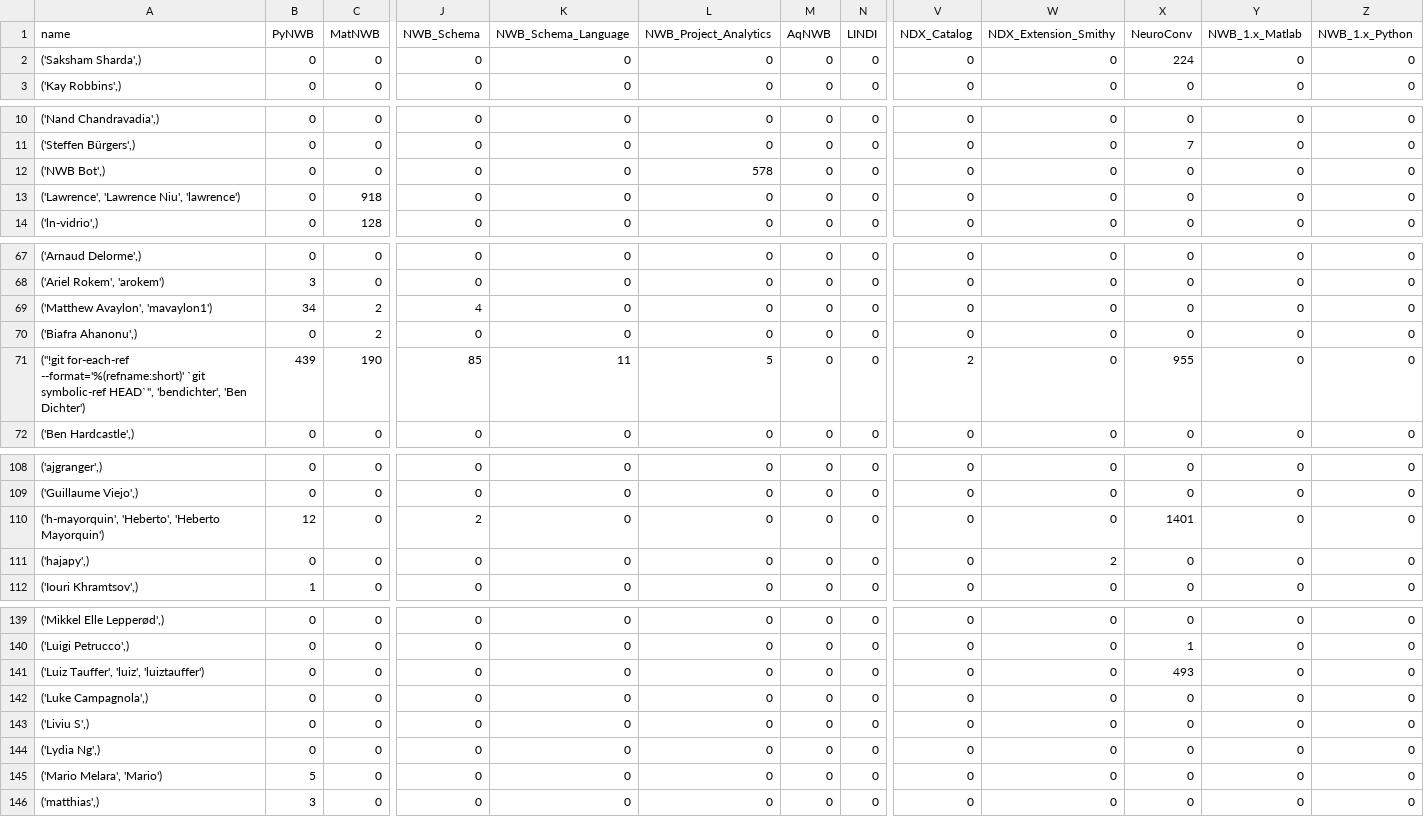
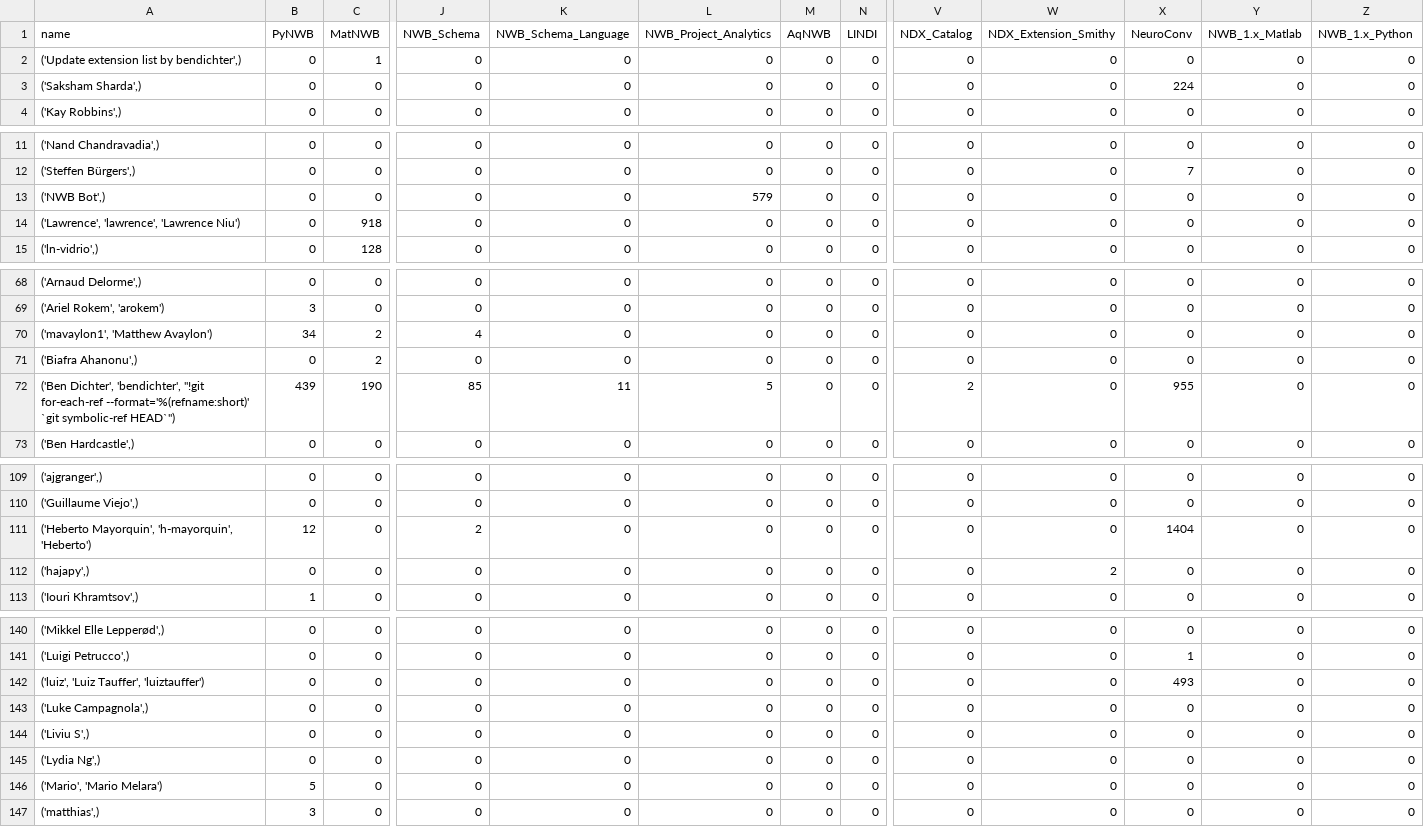
Before and after one commit to NeurodataWithoutBorders/nwb-project-analytics, a TSV file: data/contributors.tsv, drawn as a sheet; only a part is shown, gaps mark what is left out; addresses are those after the commit; rows hold the shown columns only; the diff covers the shown part only; the diff names each change by its address in the sheet, - before the commit and + after, or states it on an @@ line.

```diff
--- a/data/contributors.tsv
+++ b/data/contributors.tsv
+row 2: ('Update extension list by bendichter',) | 0 | 1 | 0 | 0 | 0 | 0 | 0 | 0 | 0 | 0 | 0 | 0
-L13 (NWB_Project_Analytics): 578
+L13 (NWB_Project_Analytics): 579
-A14 (name): ('Lawrence', 'Lawrence Niu', 'lawrence')
+A14 (name): ('Lawrence', 'lawrence', 'Lawrence Niu')
-A70 (name): ('Matthew Avaylon', 'mavaylon1')
+A70 (name): ('mavaylon1', 'Matthew Avaylon')
-A72 (name): ("!git for-each-ref --format='%(refname:short)' `git symbolic-ref HEAD`", 'bendichter', 'Ben Dichter')
+A72 (name): ('Ben Dichter', 'bendichter', "!git for-each-ref --format='%(refname:short)' `git symbolic-ref HEAD`")
-A111 (name): ('h-mayorquin', 'Heberto', 'Heberto Mayorquin')
+A111 (name): ('Heberto Mayorquin', 'h-mayorquin', 'Heberto')
-X111 (NeuroConv): 1401
+X111 (NeuroConv): 1404
-A142 (name): ('Luiz Tauffer', 'luiz', 'luiztauffer')
+A142 (name): ('luiz', 'Luiz Tauffer', 'luiztauffer')
-A146 (name): ('Mario Melara', 'Mario')
+A146 (name): ('Mario', 'Mario Melara')
```
Also changed, not shown: 11 edited cells elsewhere in this file, data/dandi_nwb_stats.tsv, 2 other files.
